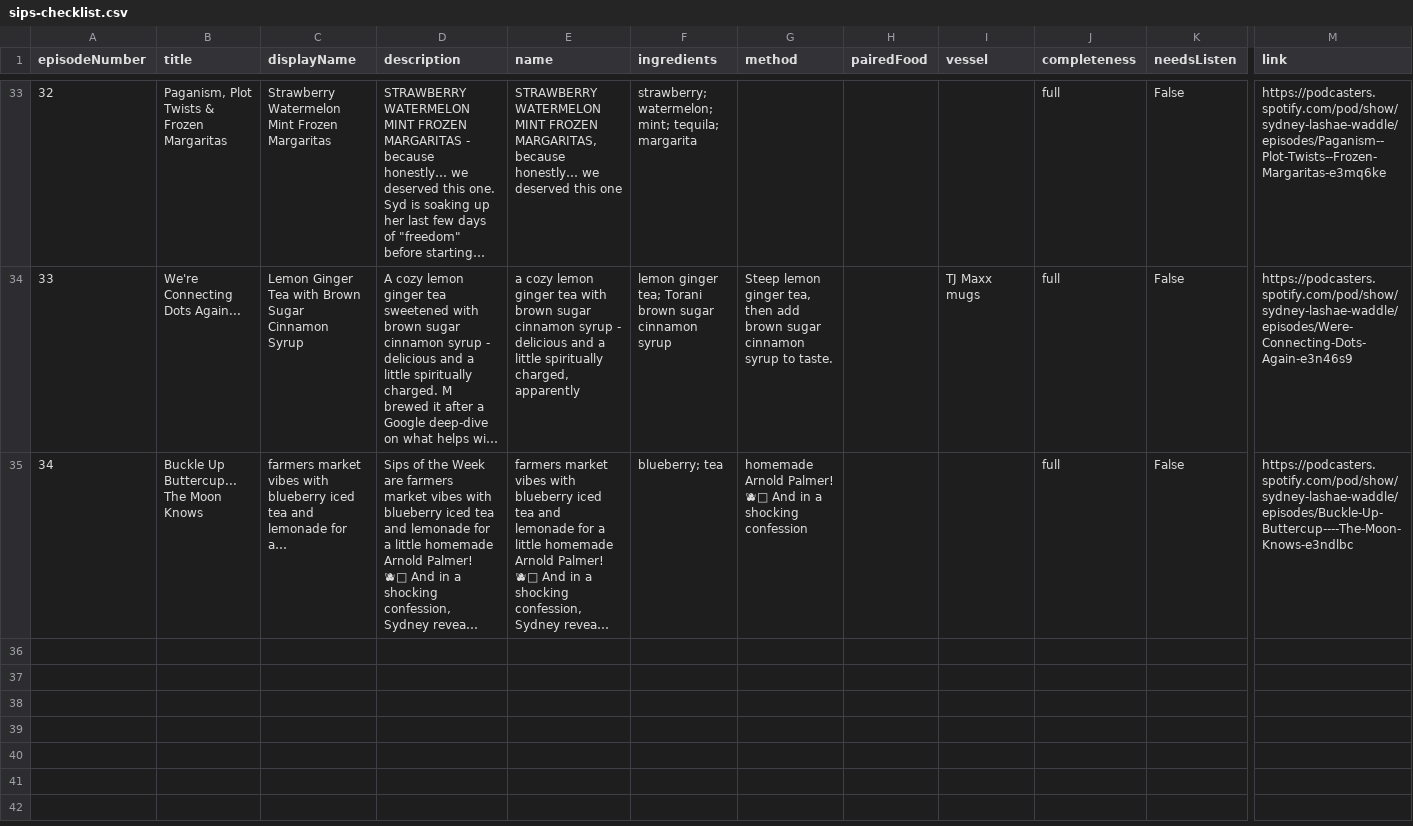
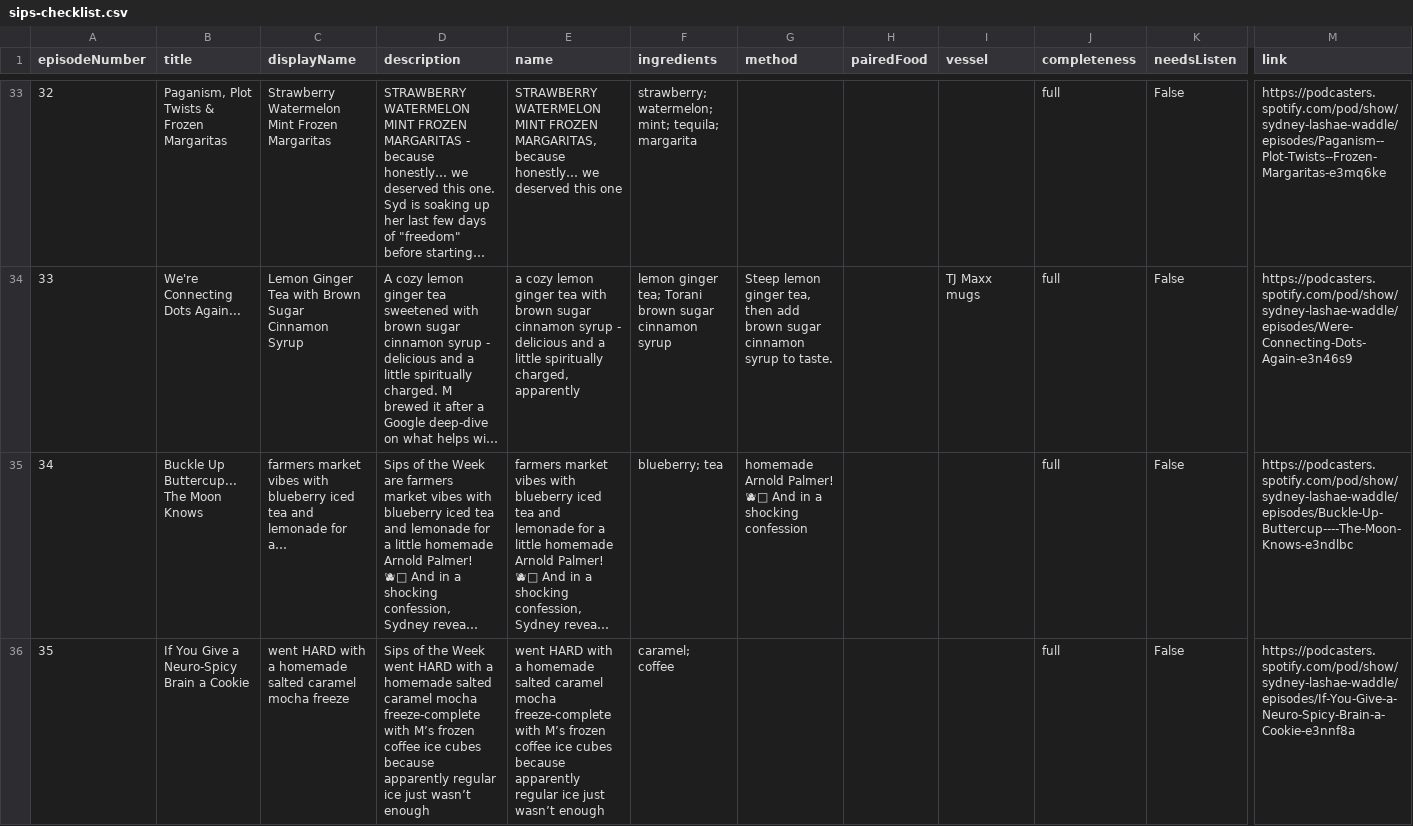
Before and after one commit to Chittinandchattin/website, a CSV file: assets/data/sips-checklist.csv, drawn as a sheet; only a part is shown, gaps mark what is left out; long unchanged cells end in …; rows hold the shown columns only; the diff names each change by its address in the sheet, - before the commit and + after, or states it on an @@ line.

```diff
--- a/assets/data/sips-checklist.csv
+++ b/assets/data/sips-checklist.csv
+row 36: 35 | If You Give a Neuro-Spicy Brain a Cookie | went HARD with a homemade salted caramel mocha freeze | Sips of the Week went HARD with a homemade salted caramel mocha freeze-complete with M’s frozen coffee ice cubes because apparently regular ice just wasn’t enough | went HARD with a homemade salted caramel mocha freeze-complete with M’s frozen coffee ice cubes because apparently regular ice just wasn’t enough | caramel; coffee |  |  |  | full | False | https://podcasters.spotify.com/pod/show/sydney-lashae-waddle/episodes/If-You-Give-a-Neuro-Spicy-Brain-a-Cookie-e3nnf8a
```
Also changed, not shown: 3 other files.
